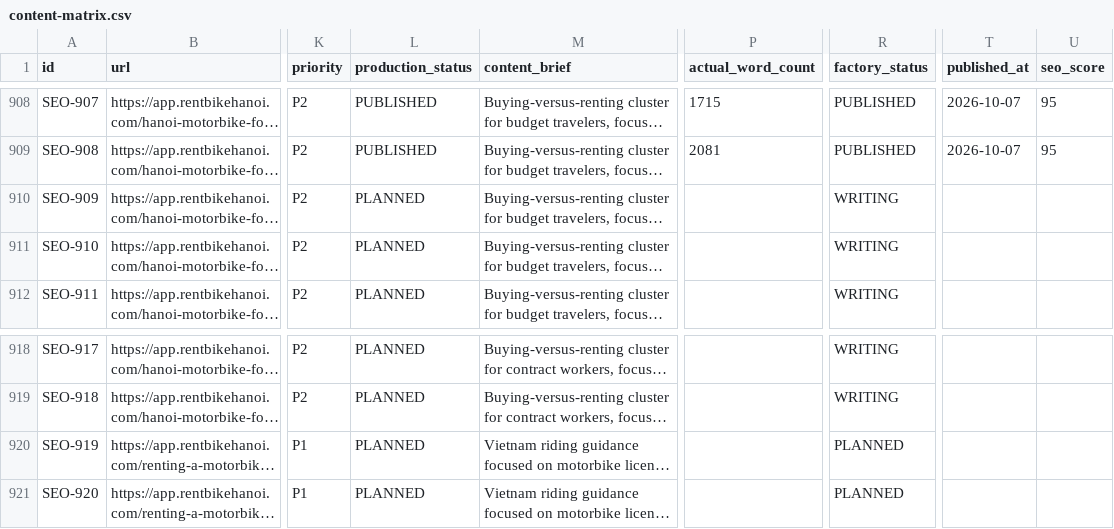
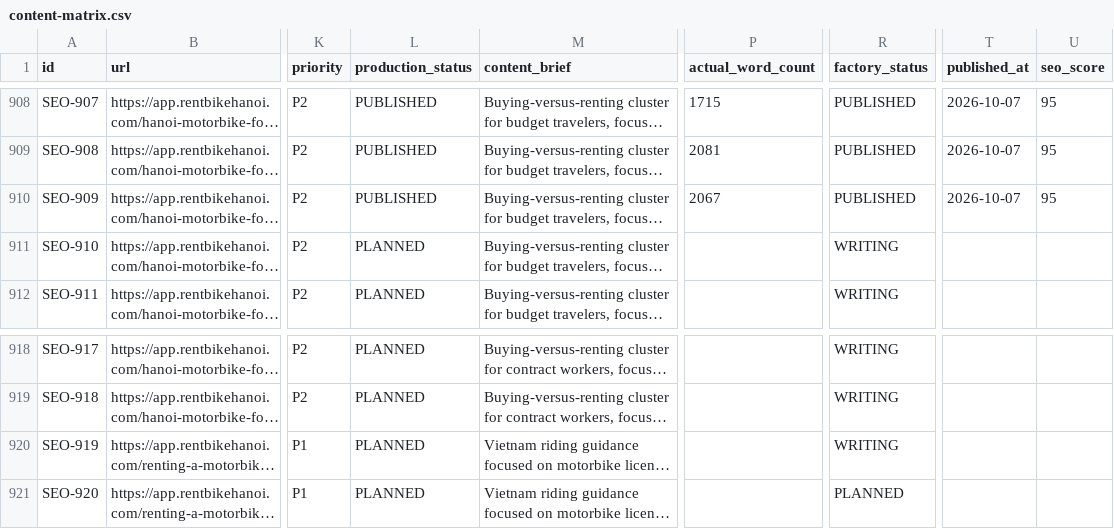
Before and after one commit to thuexemayhanoi/web, a CSV file: data/content-matrix.csv, drawn as a sheet; only a part is shown, gaps mark what is left out; long unchanged cells end in …; the diff names each change by its address in the sheet, - before the commit and + after, or states it on an @@ line.

Commit message:
factory: process article queue

```diff
--- a/data/content-matrix.csv
+++ b/data/content-matrix.csv
-L910 (production_status): PLANNED
+L910 (production_status): PUBLISHED
-P910 (actual_word_count): (empty)
+P910 (actual_word_count): 2067
-R910 (factory_status): WRITING
+R910 (factory_status): PUBLISHED
-T910 (published_at): (empty)
+T910 (published_at): 2026-10-07
-U910 (seo_score): (empty)
+U910 (seo_score): 95
-R920 (factory_status): PLANNED
+R920 (factory_status): WRITING
```
Also changed, not shown: 6 other files.
